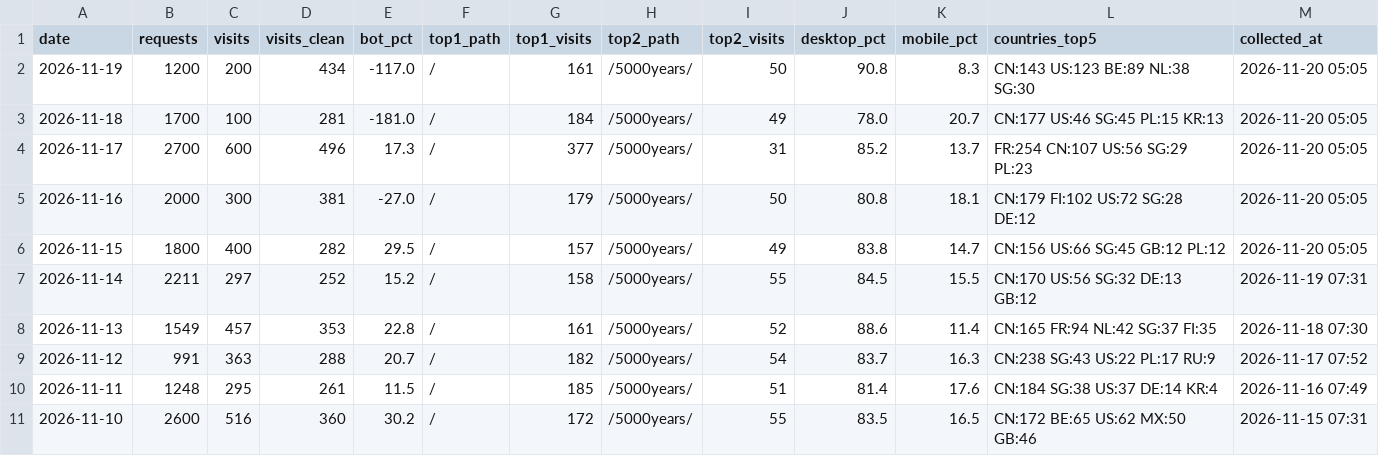
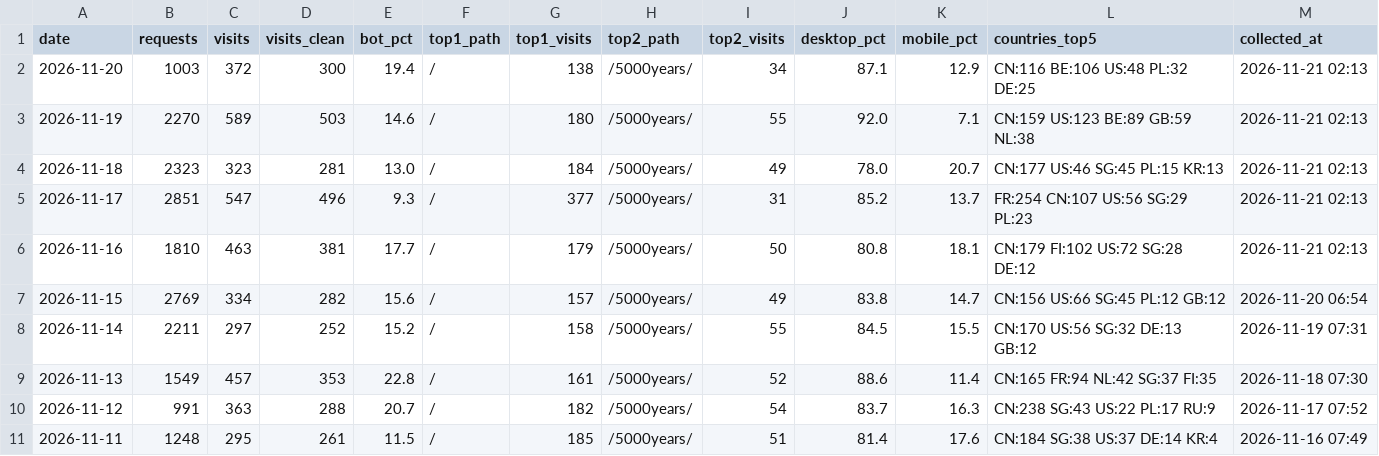
Before and after one commit to GeekBilly/theseventhrealm, a CSV file: 04-市场/03-推广获客/数据回收/站点分析/站点数据.csv, drawn as a sheet; only a part is shown; the shorter side is filled out with more unchanged rows.

```diff
--- a/04-市场/03-推广获客/数据回收/站点分析/站点数据.csv
+++ b/04-市场/03-推广获客/数据回收/站点分析/站点数据.csv
@@ -1,7 +1,8 @@
 date,requests,visits,visits_clean,bot_pct,top1_path,top1_visits,top2_path,top2_visits,desktop_pct,mobile_pct,countries_top5,collected_at
-2026-11-19,1200,200,434,-117.0,/,161,/5000years/,50,90.8,8.3,CN:143 US:123 BE:89 NL:38 SG:30,2026-11-20 05:05
-2026-11-18,1700,100,281,-181.0,/,184,/5000years/,49,78.0,20.7,CN:177 US:46 SG:45 PL:15 KR:13,2026-11-20 05:05
-2026-11-17,2700,600,496,17.3,/,377,/5000years/,31,85.2,13.7,FR:254 CN:107 US:56 SG:29 PL:23,2026-11-20 05:05
-2026-11-16,2000,300,381,-27.0,/,179,/5000years/,50,80.8,18.1,CN:179 FI:102 US:72 SG:28 DE:12,2026-11-20 05:05
-2026-11-15,1800,400,282,29.5,/,157,/5000years/,49,83.8,14.7,CN:156 US:66 SG:45 GB:12 PL:12,2026-11-20 05:05
+2026-11-20,1003,372,300,19.4,/,138,/5000years/,34,87.1,12.9,CN:116 BE:106 US:48 PL:32 DE:25,2026-11-21 02:13
+2026-11-19,2270,589,503,14.6,/,180,/5000years/,55,92.0,7.1,CN:159 US:123 BE:89 GB:59 NL:38,2026-11-21 02:13
+2026-11-18,2323,323,281,13.0,/,184,/5000years/,49,78.0,20.7,CN:177 US:46 SG:45 PL:15 KR:13,2026-11-21 02:13
+2026-11-17,2851,547,496,9.3,/,377,/5000years/,31,85.2,13.7,FR:254 CN:107 US:56 SG:29 PL:23,2026-11-21 02:13
+2026-11-16,1810,463,381,17.7,/,179,/5000years/,50,80.8,18.1,CN:179 FI:102 US:72 SG:28 DE:12,2026-11-21 02:13
+2026-11-15,2769,334,282,15.6,/,157,/5000years/,49,83.8,14.7,CN:156 US:66 SG:45 PL:12 GB:12,2026-11-20 06:54
 2026-11-14,2211,297,252,15.2,/,158,/5000years/,55,84.5,15.5,CN:170 US:56 SG:32 DE:13 GB:12,2026-11-19 07:31
```
Also changed, not shown: 11-运营/data/cf-security.csv, 11-运营/data/deepseek-balance.csv, 16 other files.
